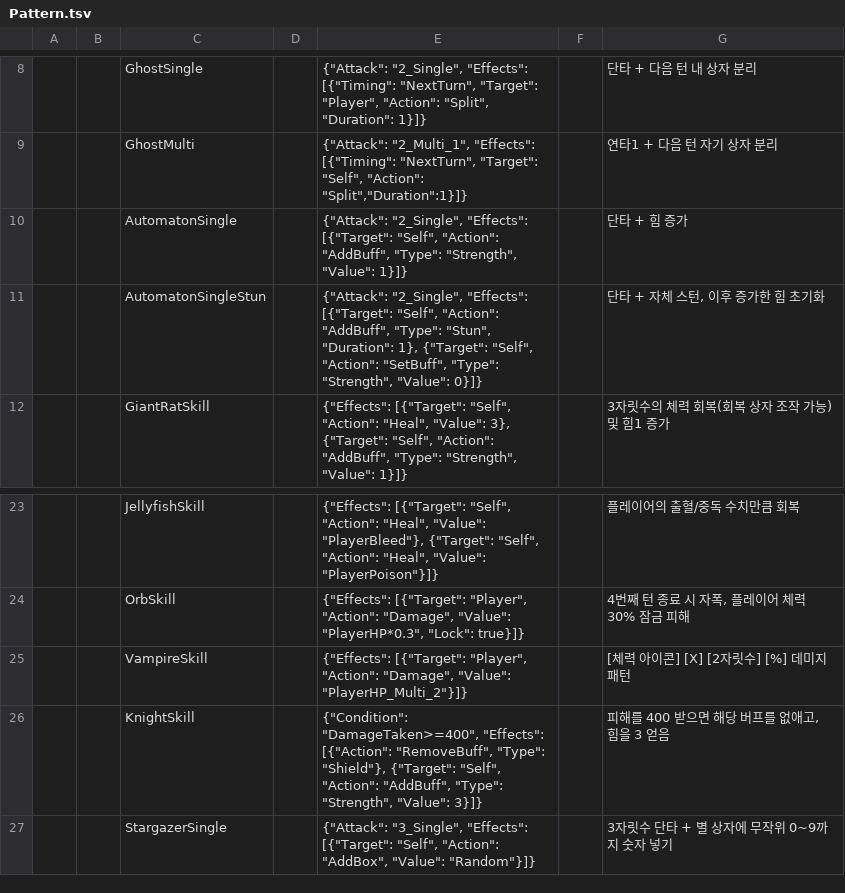
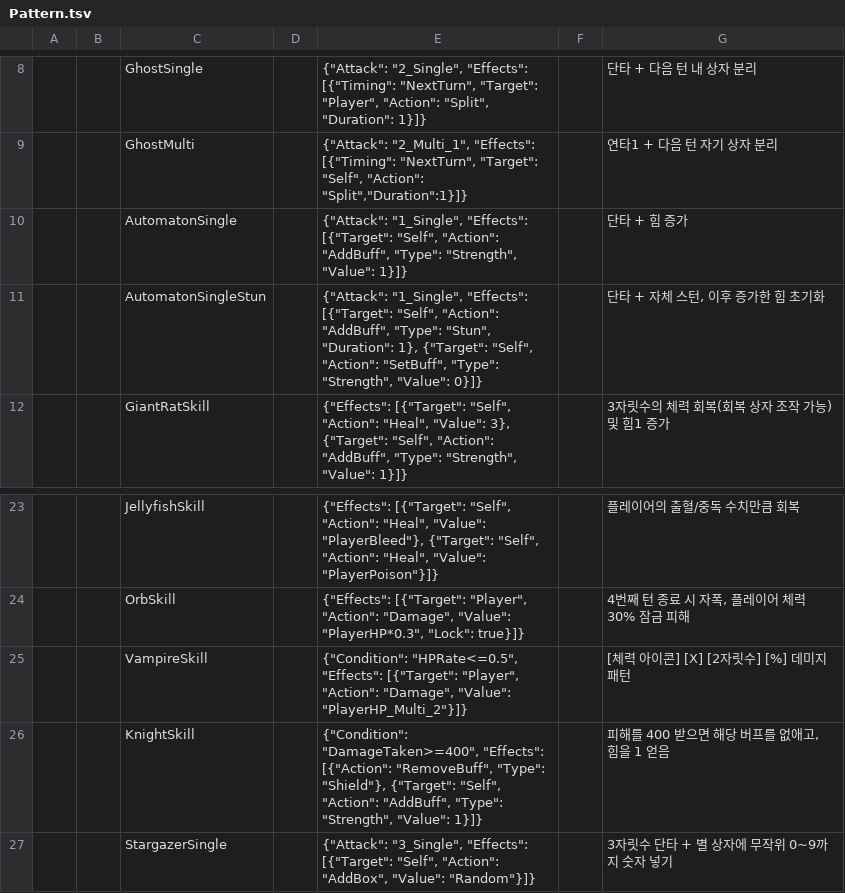
Before and after one commit to Lazagga/GoldfishWalking, a TSV file: Assets/Data/Raw/Pattern.tsv, drawn as a sheet; only a part is shown, gaps mark what is left out; the diff names each change by its address in the sheet, - before the commit and + after, or states it on an @@ line.

```diff
--- a/Assets/Data/Raw/Pattern.tsv
+++ b/Assets/Data/Raw/Pattern.tsv
-E10: {"Attack": "2_Single", "Effects": [{"Target":…
+E10: {"Attack": "1_Single", "Effects": [{"Target":…
-E11: {"Attack": "2_Single", "Effects": [{"Target":…
+E11: {"Attack": "1_Single", "Effects": [{"Target":…
-E25: {"Effects": [{"Target": "Player",…
+E25: {"Condition": "HPRate<=0.5", "Effects": [{"Target": "Player",…
-E26: …"Strength", "Value": 3}]}
+E26: …"Strength", "Value": 1}]}
-G26: 피해를 400 받으면 해당 버프를 없애고, 힘을 3 얻음
+G26: 피해를 400 받으면 해당 버프를 없애고, 힘을 1 얻음
```
Also changed, not shown: Assets/Data/Raw/Fantasies.tsv, Assets/Data/Raw/Monster.tsv, 9 other files.
